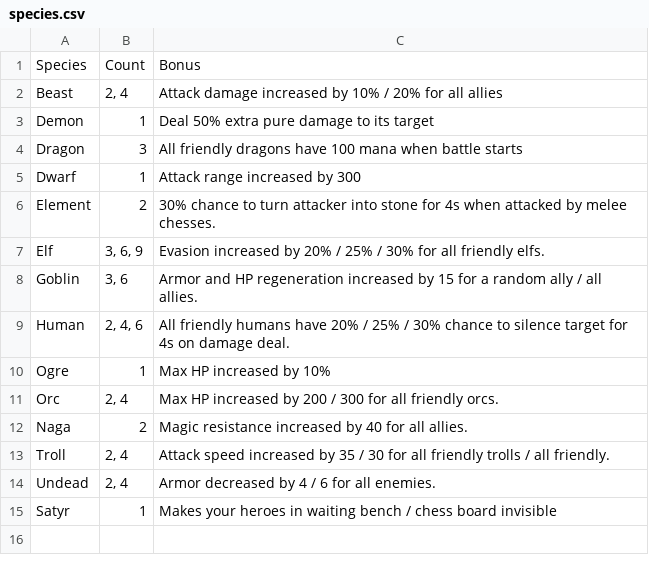
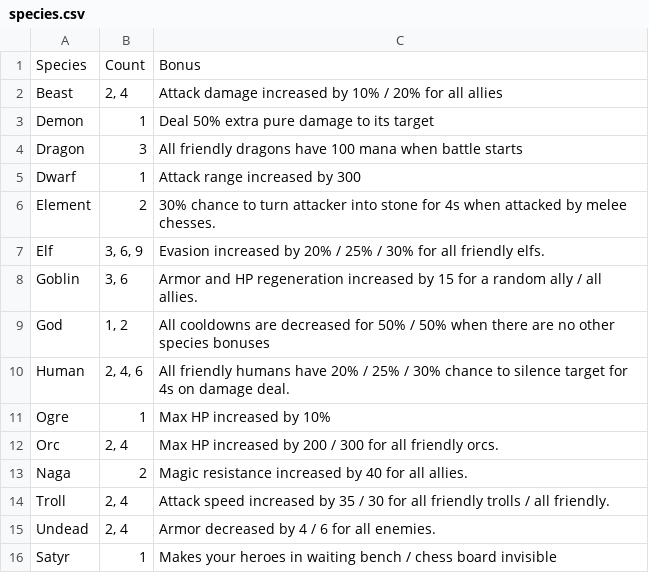
Before and after one commit to ellysh/dota-auto-chess-picker, a CSV file: database/csv/species.csv, drawn as a sheet; the diff names each change by its address in the sheet, - before the commit and + after, or states it on an @@ line.

```diff
--- a/database/csv/species.csv
+++ b/database/csv/species.csv
+row 9: God | 1, 2 | All cooldowns are decreased for 50% / 50% when there are no other species bonuses
```
Also changed, not shown: database/csv/pieces.csv, 5 other files.
